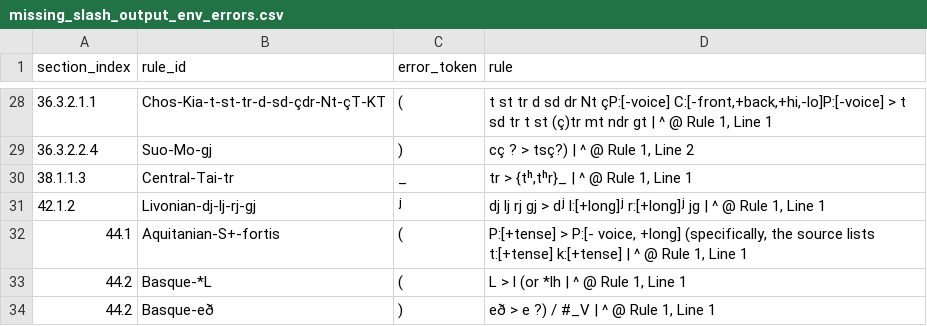
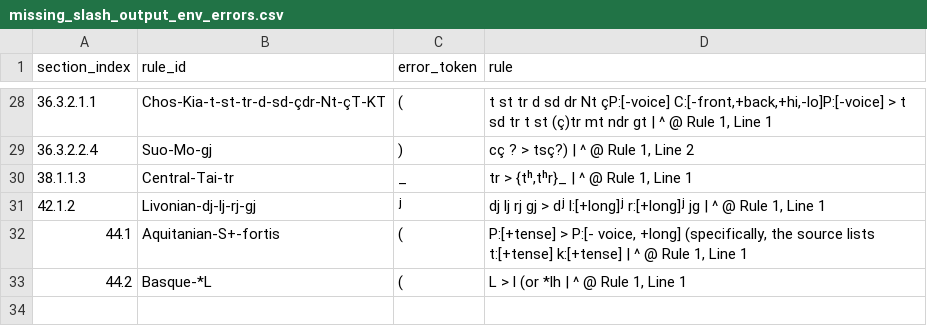
Before and after one commit to Pappa/conlanger, a CSV file: .scratch/rule-index/inventory/error_clusters/missing_slash_output_env_errors.csv, drawn as a sheet; only a part is shown, gaps mark what is left out.

```diff
--- a/.scratch/rule-index/inventory/error_clusters/missing_slash_output_env_errors.csv
+++ b/.scratch/rule-index/inventory/error_clusters/missing_slash_output_env_errors.csv
@@ -33,2 +33 @@ section_index,rule_id,error_token,rule
 44.2,Basque-*L,(,"L > l (or *lh | ^ @ Rule 1, Line 1"
-44.2,Basque-eð,),"eð > e ?) / #_V | ^ @ Rule 1, Line 1"
```
Also changed, not shown: .scratch/rule-index/inventory/error_clusters/expected_ipa_errors.csv, .scratch/rule-index/inventory/error_clusters/prose_or_expected_arrow_errors.csv, 3 other files.
